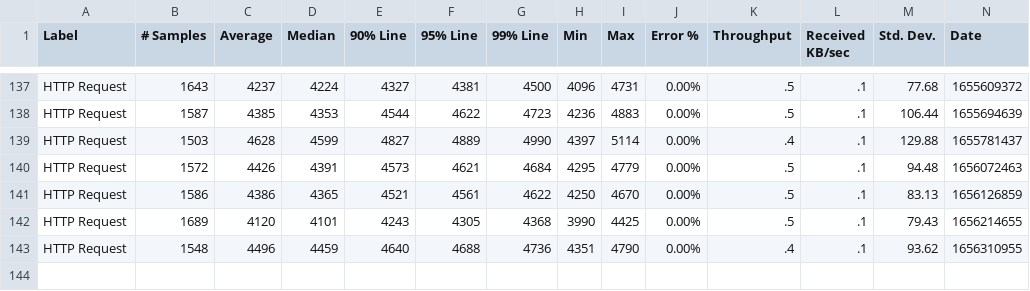
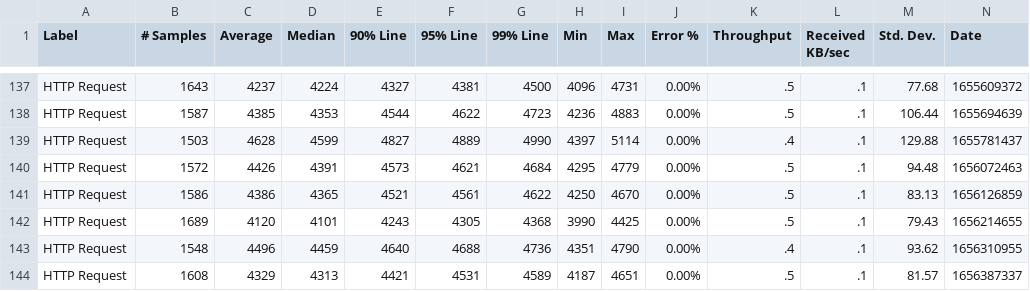
Before and after one commit to ballerina-platform/module-ballerina-io, a CSV file: load-tests/csv_processor/results/summary.csv, drawn as a sheet; only a part is shown, gaps mark what is left out; rows hold the shown columns only; the diff names each change by its address in the sheet, - before the commit and + after, or states it on an @@ line.

Commit message:
Update csv_processor test results on Tue Jun 28 04:01:46 UTC 2022

```diff
--- a/load-tests/csv_processor/results/summary.csv
+++ b/load-tests/csv_processor/results/summary.csv
+row 144: HTTP Request | 1608 | 4329 | 4313 | 4421 | 4531 | 4589 | 4187 | 4651 | 0.00% | .5 | .1 | 81.57 | 1656387337
```
